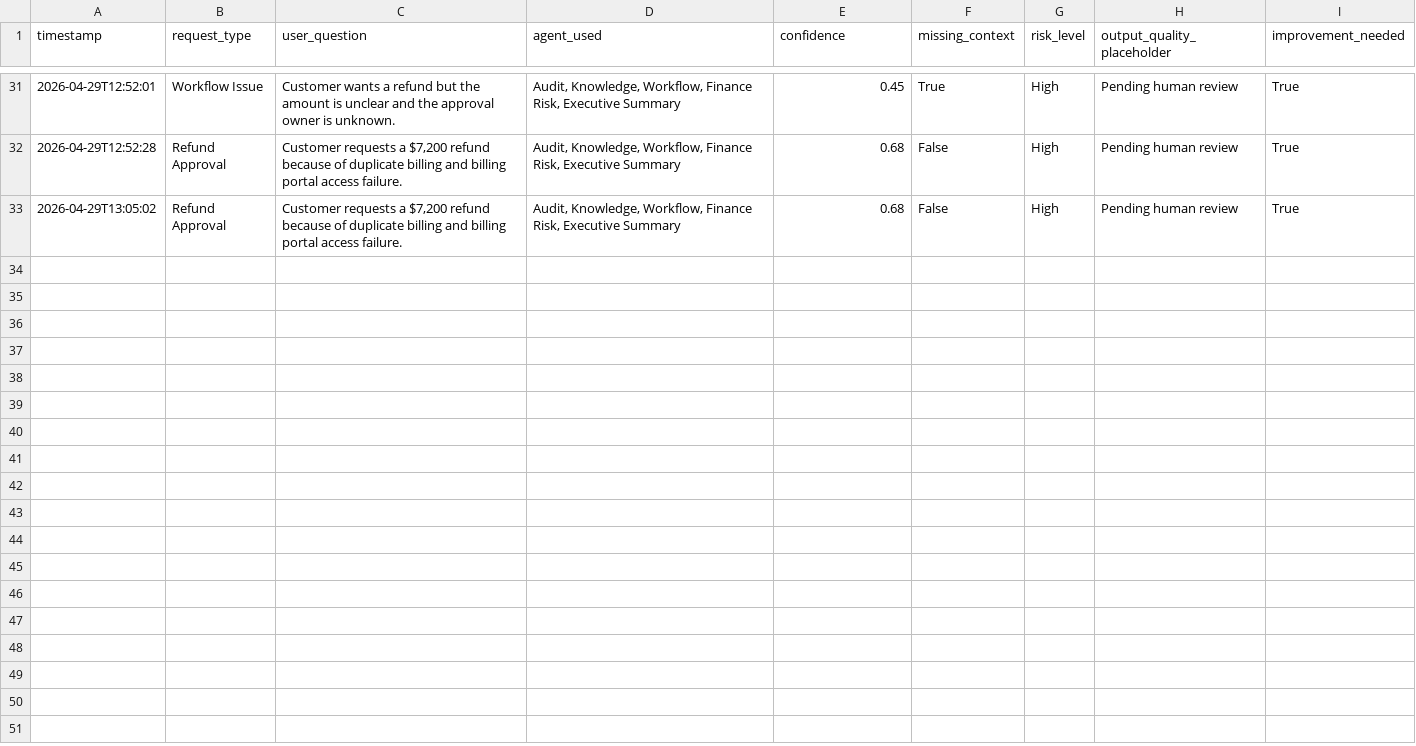
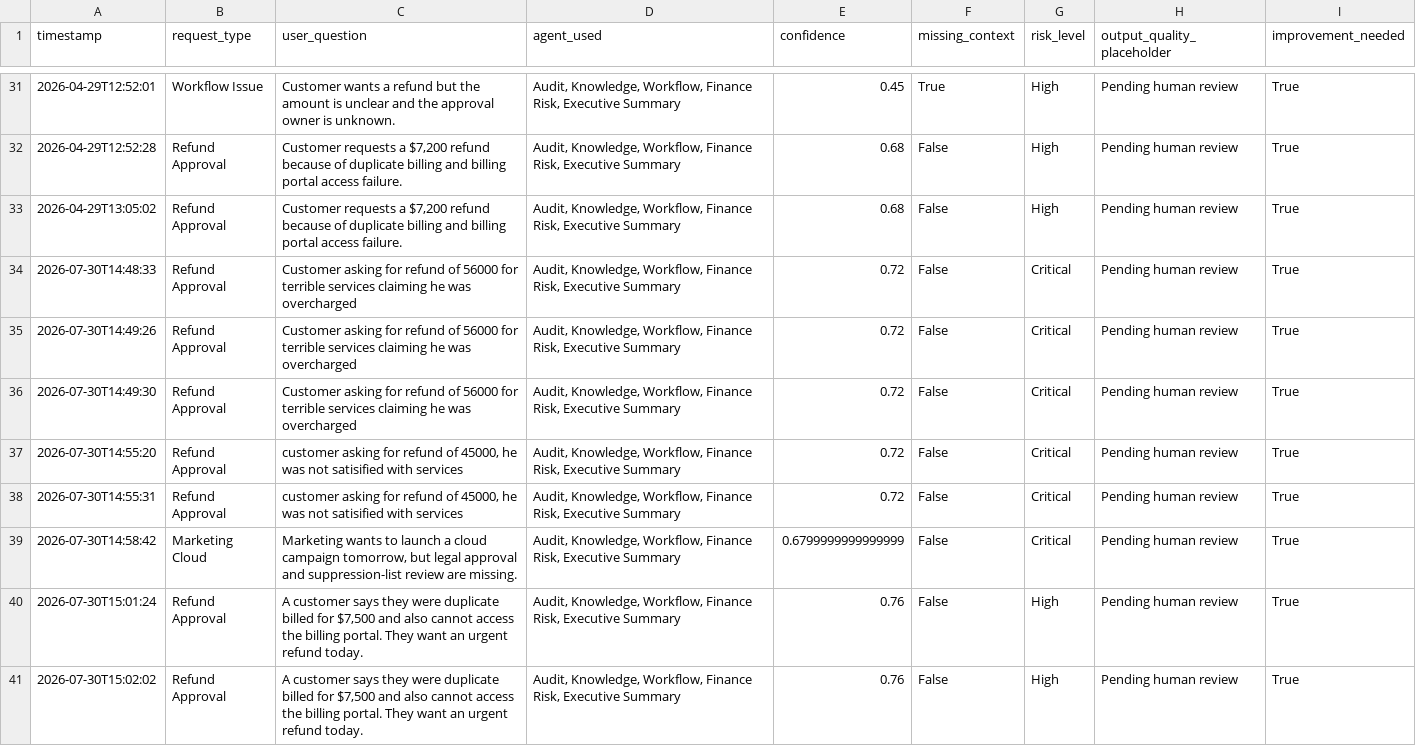
Before and after one commit to Aishwarya2510/agentops, a CSV file: outputs/eval_log.csv, drawn as a sheet; only a part is shown, gaps mark what is left out.

```diff
--- a/outputs/eval_log.csv
+++ b/outputs/eval_log.csv
@@ -33 +33,9 @@ timestamp,request_type,user_question,agent_used,confidence,missing_context,risk_
 2026-04-29T13:05:02,Refund Approval,"Customer requests a $7,200 refund because of duplicate billing and billing portal access failure.","Audit, Knowledge, Workflow, Finance Risk, Executive Summary",0.68,False,High,Pending human review,True
+2026-07-30T14:48:33,Refund Approval,Customer asking for refund of 56000 for terrible services claiming he was overcharged,"Audit, Knowledge, Workflow, Finance Risk, Executive Summary",0.72,False,Critical,Pending human review,True
+2026-07-30T14:49:26,Refund Approval,Customer asking for refund of 56000 for terrible services claiming he was overcharged,"Audit, Knowledge, Workflow, Finance Risk, Executive Summary",0.72,False,Critical,Pending human review,True
+2026-07-30T14:49:30,Refund Approval,Customer asking for refund of 56000 for terrible services claiming he was overcharged,"Audit, Knowledge, Workflow, Finance Risk, Executive Summary",0.72,False,Critical,Pending human review,True
+2026-07-30T14:55:20,Refund Approval,"customer asking for refund of 45000, he was not satisified with services","Audit, Knowledge, Workflow, Finance Risk, Executive Summary",0.72,False,Critical,Pending human review,True
+2026-07-30T14:55:31,Refund Approval,"customer asking for refund of 45000, he was not satisified with services","Audit, Knowledge, Workflow, Finance Risk, Executive Summary",0.72,False,Critical,Pending human review,True
+2026-07-30T14:58:42,Marketing Cloud,"Marketing wants to launch a cloud campaign tomorrow, but legal approval and suppression-list review are missing.","Audit, Knowledge, Workflow, Finance Risk, Executive Summary",0.6799999999999999,False,Critical,Pending human review,True
+2026-07-30T15:01:24,Refund Approval,"A customer says they were duplicate billed for $7,500 and also cannot access the billing portal. They want an urgent refund today.","Audit, Knowledge, Workflow, Finance Risk, Executive Summary",0.76,False,High,Pending human review,True
+2026-07-30T15:02:02,Refund Approval,"A customer says they were duplicate billed for $7,500 and also cannot access the billing portal. They want an urgent refund today.","Audit, Knowledge, Workflow, Finance Risk, Executive Summary",0.76,False,High,Pending human review,True
```
Also changed, not shown: outputs/improvement_backlog.csv, 25 other files.
